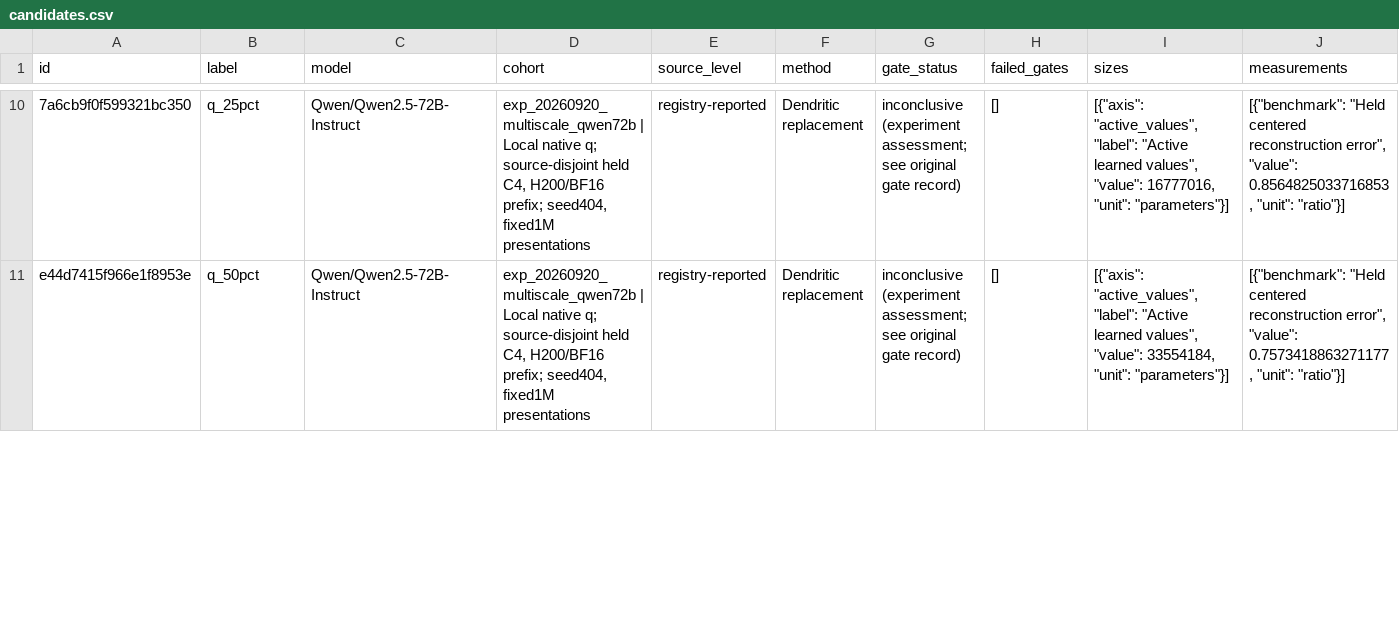
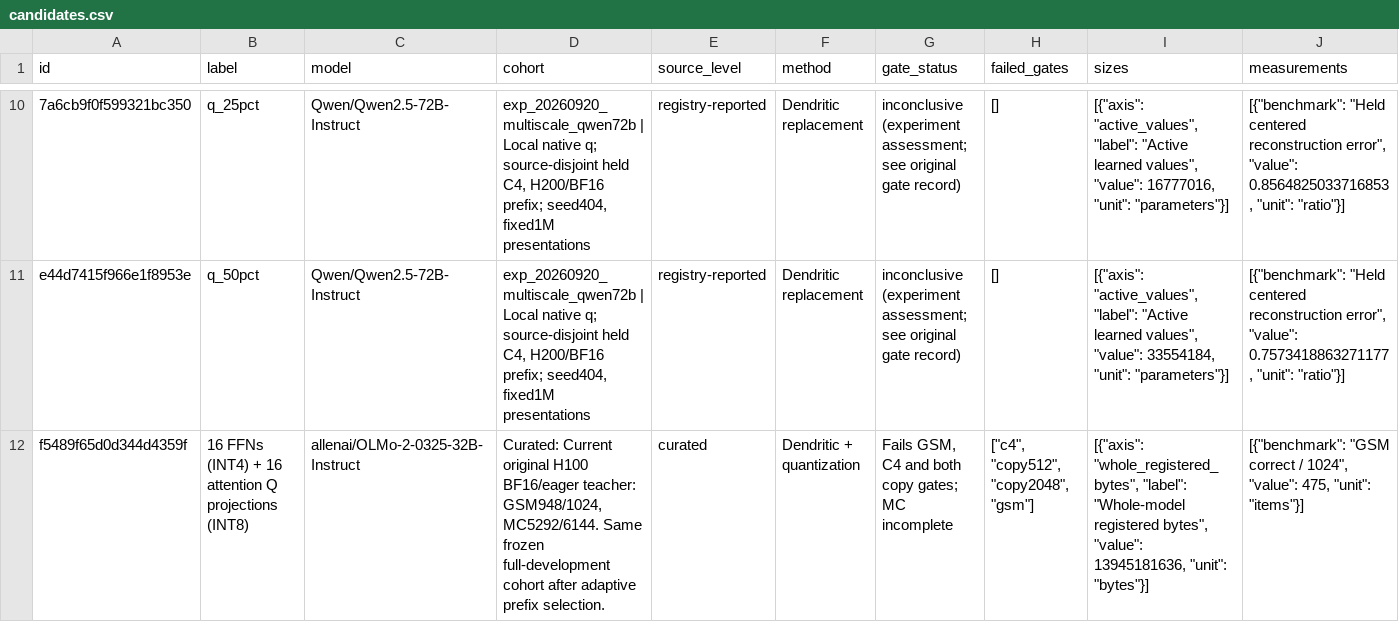
Before and after one commit to houman1359/DendriScale, a CSV file: data/candidates.csv, drawn as a sheet; only a part is shown, gaps mark what is left out; rows hold the shown columns only; the diff covers the shown part only; the diff names each change by its address in the sheet, - before the commit and + after, or states it on an @@ line.

```diff
--- a/data/candidates.csv
+++ b/data/candidates.csv
+row 12: f5489f65d0d344d4359f | 16 FFNs (INT4) + 16 attention Q projections (INT8) | allenai/OLMo-2-0325-32B-Instruct | Curated: Current original H100 BF16/eager teacher: GSM948/1024, MC5292/6144. Same frozen full-development cohort after adaptive prefix selection. | curated | Dendritic + quantization | Fails GSM, C4 and both copy gates; MC incomplete | ["c4", "copy512", "copy2048", "gsm"] | [{"axis": "whole_registered_bytes", "label": "Whole-model registered bytes", "value": 13945181636, "unit": "bytes"}] | [{"benchmark": "GSM correct / 1024", "value": 475, "unit": "items"}]
```
Also changed, not shown: 1 removed row and 5 edited cells elsewhere in this file, data/coverage.csv, 4 other files.
